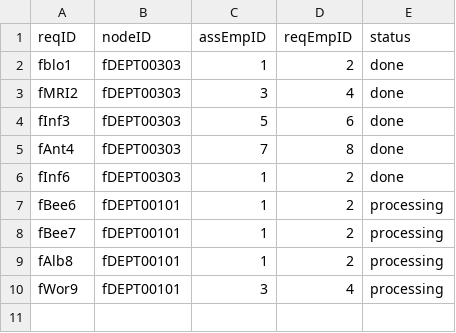
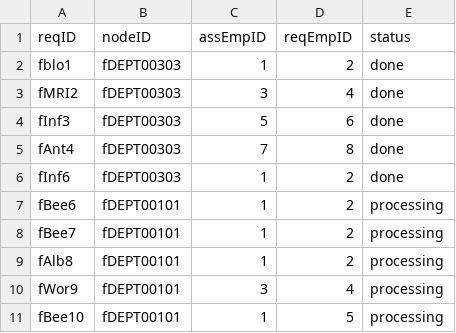
Before and after one commit to CS3733-D22-Team-F/ferocious-furrets, a CSV file: ProtoypeF/src/main/resources/edu/wpi/cs3733/D22/teamF/csv/serviceRequest.csv, drawn as a sheet; the diff names each change by its address in the sheet, - before the commit and + after, or states it on an @@ line.

```diff
--- a/ProtoypeF/src/main/resources/edu/wpi/cs3733/D22/teamF/csv/serviceRequest.csv
+++ b/ProtoypeF/src/main/resources/edu/wpi/cs3733/D22/teamF/csv/serviceRequest.csv
+row 11: fBee10 | fDEPT00101 | 1 | 5 | processing
```
Also changed, not shown: ProtoypeF/src/main/resources/edu/wpi/cs3733/D22/teamF/csv/medicine.csv, 3 other files.
